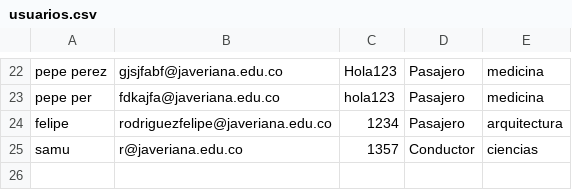
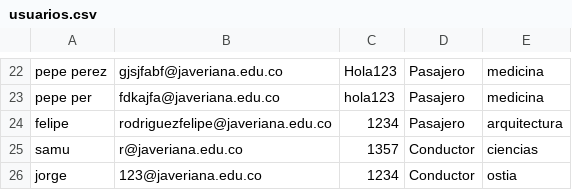
Before and after one commit to Robasmuel/Unitrip, a CSV file: usuarios.csv, drawn as a sheet; only a part is shown, gaps mark what is left out.

```diff
--- a/usuarios.csv
+++ b/usuarios.csv
@@ -25 +25,2 @@ felipe;rodriguezfelipe@javeriana.edu.co;1234;Pasajero;arquitectura
 samu;r@javeriana.edu.co;1357;Conductor;ciencias
+jorge;123@javeriana.edu.co;1234;Conductor;ostia
```
Also changed, not shown: 7 other files.
